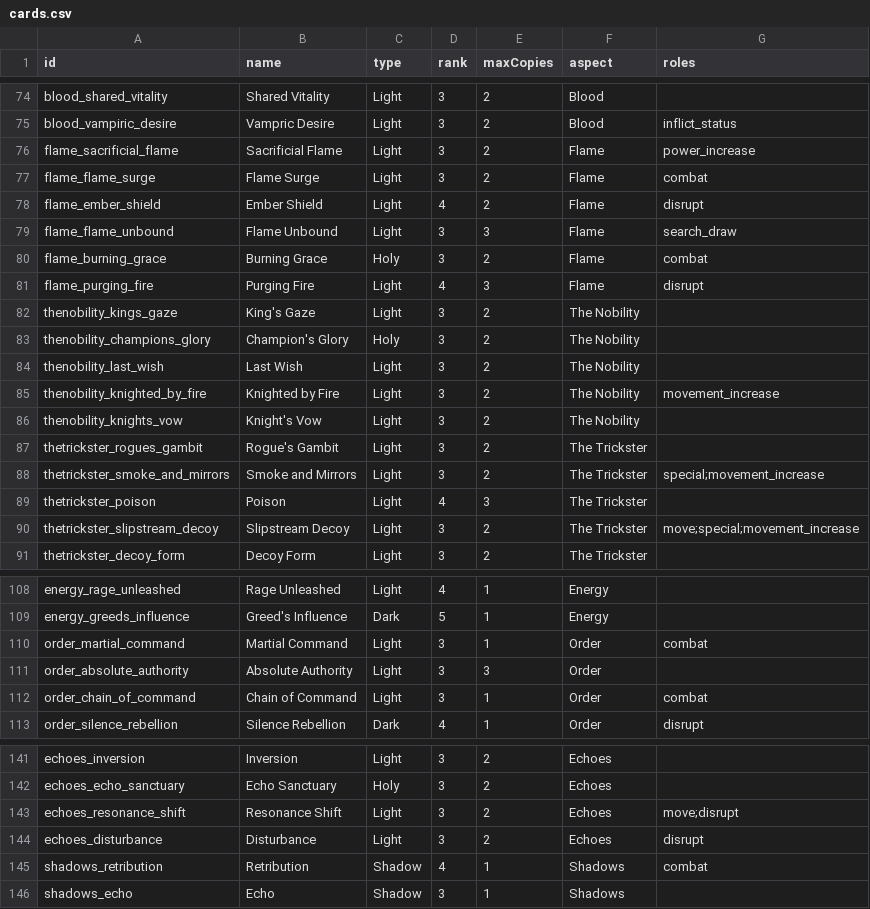
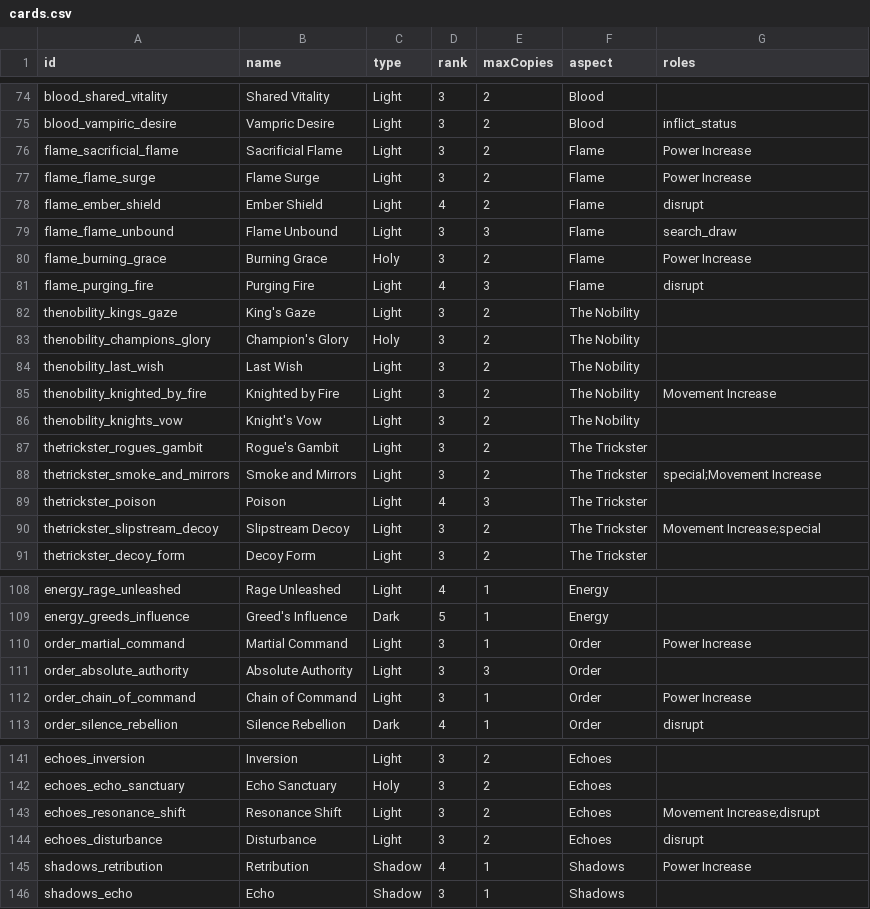
Before and after one commit to SystemPlasma/wkw-deckbuilder, a CSV file: assets/data/cards.csv, drawn as a sheet; only a part is shown, gaps mark what is left out; the diff covers the shown part only.

```diff
--- a/assets/data/cards.csv
+++ b/assets/data/cards.csv
@@ -75,7 +75,7 @@ blood_shared_vitality,Shared Vitality,Light,3,2,Blood,
 blood_vampiric_desire,Vampric Desire,Light,3,2,Blood,inflict_status
-flame_sacrificial_flame,Sacrificial Flame,Light,3,2,Flame,power_increase
-flame_flame_surge,Flame Surge,Light,3,2,Flame,combat
+flame_sacrificial_flame,Sacrificial Flame,Light,3,2,Flame,Power Increase
+flame_flame_surge,Flame Surge,Light,3,2,Flame,Power Increase
 flame_ember_shield,Ember Shield,Light,4,2,Flame,disrupt
 flame_flame_unbound,Flame Unbound,Light,3,3,Flame,search_draw
-flame_burning_grace,Burning Grace,Holy,3,2,Flame,combat
+flame_burning_grace,Burning Grace,Holy,3,2,Flame,Power Increase
 flame_purging_fire,Purging Fire,Light,4,3,Flame,disrupt
@@ -84,8 +84,8 @@ thenobility_champions_glory,Champion's Glory,Holy,3,2,The Nobility,
 thenobility_last_wish,Last Wish,Light,3,2,The Nobility,
-thenobility_knighted_by_fire,Knighted by Fire,Light,3,2,The Nobility,movement_increase
+thenobility_knighted_by_fire,Knighted by Fire,Light,3,2,The Nobility,Movement Increase
 thenobility_knights_vow,Knight's Vow,Light,3,2,The Nobility,
 thetrickster_rogues_gambit,Rogue's Gambit,Light,3,2,The Trickster,
-thetrickster_smoke_and_mirrors,Smoke and Mirrors,Light,3,2,The Trickster,special;movement_increase
+thetrickster_smoke_and_mirrors,Smoke and Mirrors,Light,3,2,The Trickster,special;Movement Increase
 thetrickster_poison,Poison,Light,4,3,The Trickster,
-thetrickster_slipstream_decoy,Slipstream Decoy,Light,3,2,The Trickster,move;special;movement_increase
+thetrickster_slipstream_decoy,Slipstream Decoy,Light,3,2,The Trickster,Movement Increase;special
 thetrickster_decoy_form,Decoy Form,Light,3,2,The Trickster,
@@ -109,5 +109,5 @@ energy_rage_unleashed,Rage Unleashed,Light,4,1,Energy,
 energy_greeds_influence,Greed's Influence,Dark,5,1,Energy,
-order_martial_command,Martial Command,Light,3,1,Order,combat
+order_martial_command,Martial Command,Light,3,1,Order,Power Increase
 order_absolute_authority,Absolute Authority,Light,3,3,Order,
-order_chain_of_command,Chain of Command,Light,3,1,Order,combat
+order_chain_of_command,Chain of Command,Light,3,1,Order,Power Increase
 order_silence_rebellion,Silence Rebellion,Dark,4,1,Order,disrupt
@@ -142,5 +142,5 @@ echoes_inversion,Inversion,Light,3,2,Echoes,
 echoes_echo_sanctuary,Echo Sanctuary,Holy,3,2,Echoes,
-echoes_resonance_shift,Resonance Shift,Light,3,2,Echoes,move;disrupt
+echoes_resonance_shift,Resonance Shift,Light,3,2,Echoes,Movement Increase;disrupt
 echoes_disturbance,Disturbance,Light,3,2,Echoes,disrupt
-shadows_retribution,Retribution,Shadow,4,1,Shadows,combat
+shadows_retribution,Retribution,Shadow,4,1,Shadows,Power Increase
 shadows_echo,Echo,Shadow,3,1,Shadows,
```
Also changed, not shown: 32 edited cells elsewhere in this file, assets/assets/data/cards.csv, 5 other files.
